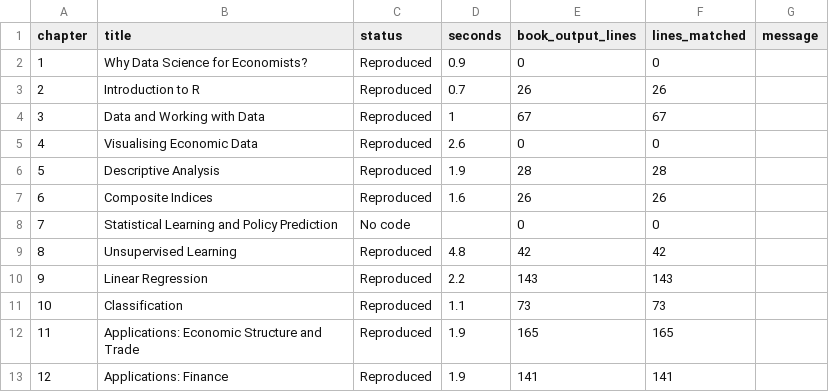
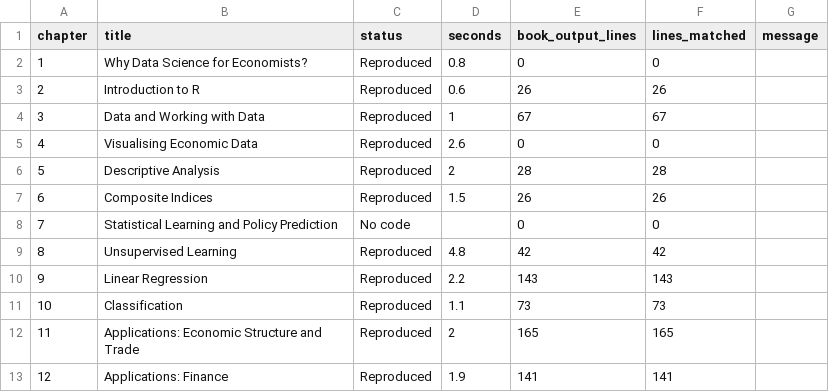
Before and after one commit to viksabot/datascience, a CSV file: reproduction_report.csv, drawn as a sheet.

```diff
--- a/reproduction_report.csv
+++ b/reproduction_report.csv
@@ -1,8 +1,8 @@
 "chapter","title","status","seconds","book_output_lines","lines_matched","message"
-1,"Why Data Science for Economists?","Reproduced",0.9,0,0,""
-2,"Introduction to R","Reproduced",0.7,26,26,""
+1,"Why Data Science for Economists?","Reproduced",0.8,0,0,""
+2,"Introduction to R","Reproduced",0.6,26,26,""
 3,"Data and Working with Data","Reproduced",1,67,67,""
 4,"Visualising Economic Data","Reproduced",2.6,0,0,""
-5,"Descriptive Analysis","Reproduced",1.9,28,28,""
-6,"Composite Indices","Reproduced",1.6,26,26,""
+5,"Descriptive Analysis","Reproduced",2,28,28,""
+6,"Composite Indices","Reproduced",1.5,26,26,""
 7,"Statistical Learning and Policy Prediction","No code",,0,0,""
@@ -11,3 +11,3 @@
 10,"Classification","Reproduced",1.1,73,73,""
-11,"Applications: Economic Structure and Trade","Reproduced",1.9,165,165,""
+11,"Applications: Economic Structure and Trade","Reproduced",2,165,165,""
 12,"Applications: Finance","Reproduced",1.9,141,141,""
```
Also changed, not shown: 13 other files.
